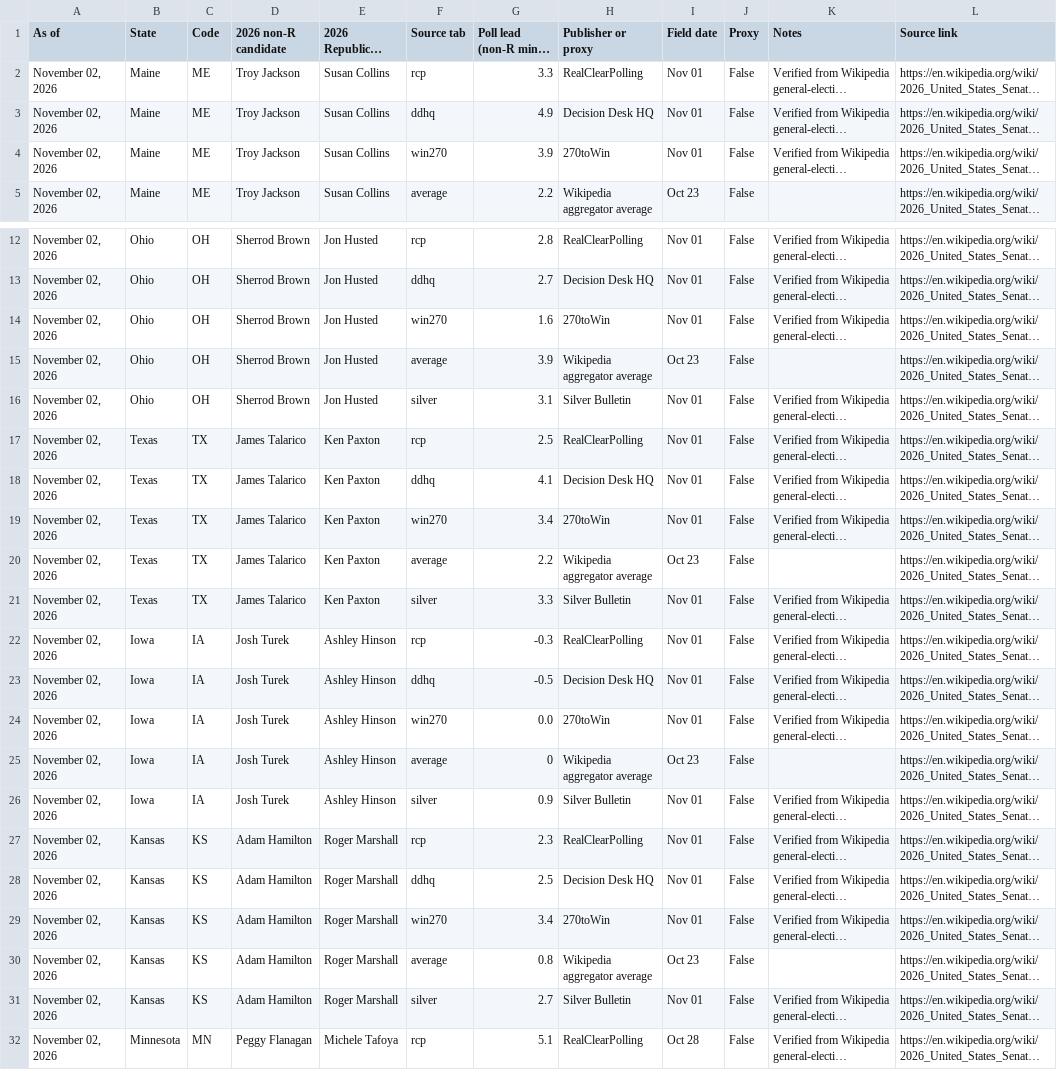
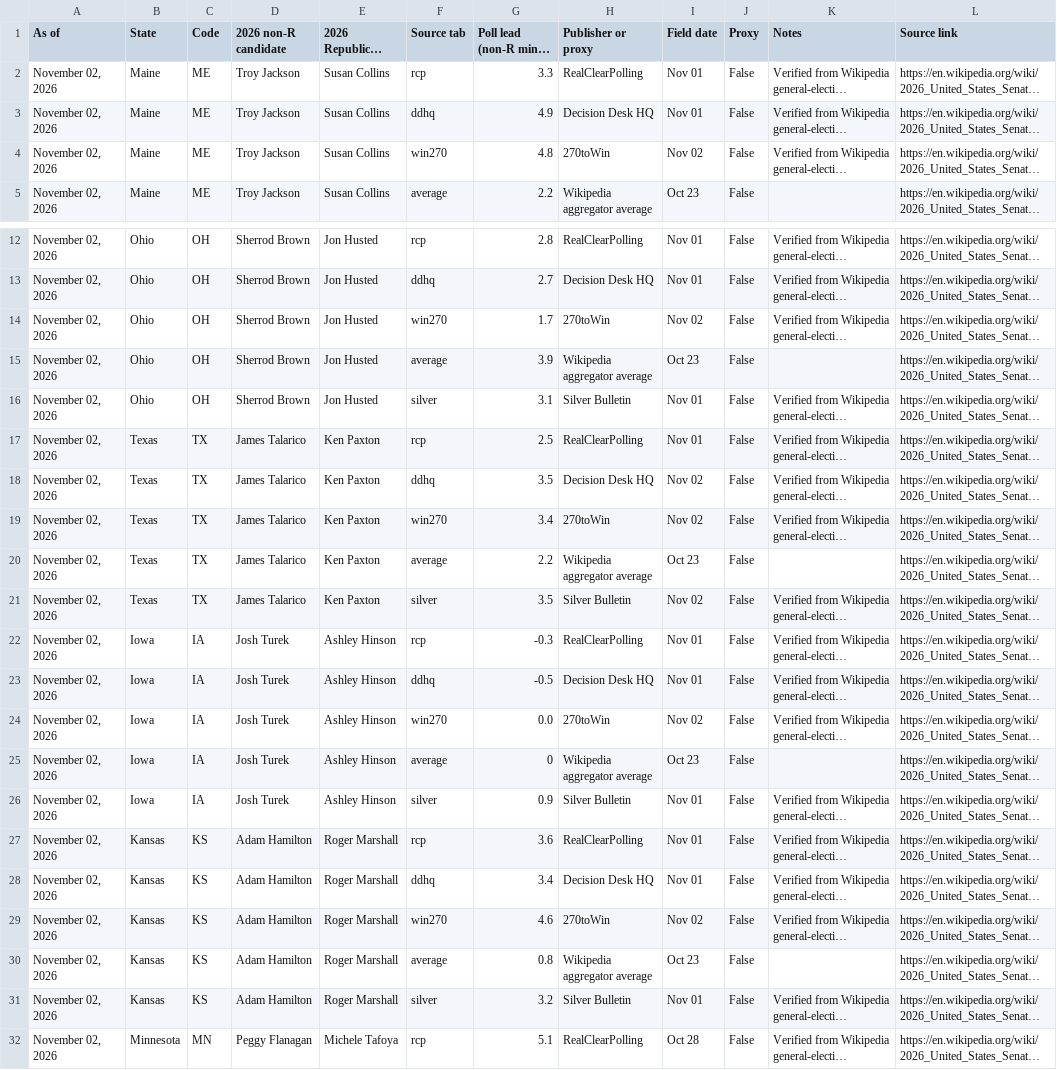
Before and after one commit to TheStateDesk/ervin-model-2026, a CSV file: source_snapshot.csv, drawn as a sheet; only a part is shown, gaps mark what is left out; long unchanged cells end in …; the diff names each change by its address in the sheet, - before the commit and + after, or states it on an @@ line.

```diff
--- a/source_snapshot.csv
+++ b/source_snapshot.csv
-G4 (Poll lead (non-R minus R)): 3.9
+G4 (Poll lead (non-R minus R)): 4.8
-I4 (Field date): Nov 01
+I4 (Field date): Nov 02
-G14 (Poll lead (non-R minus R)): 1.6
+G14 (Poll lead (non-R minus R)): 1.7
-I14 (Field date): Nov 01
+I14 (Field date): Nov 02
-G18 (Poll lead (non-R minus R)): 4.1
+G18 (Poll lead (non-R minus R)): 3.5
-I18:I19 (Field date): Nov 01
+I18:I19 (Field date): Nov 02
-G21 (Poll lead (non-R minus R)): 3.3
+G21 (Poll lead (non-R minus R)): 3.5
-I21 (Field date): Nov 01
+I21 (Field date): Nov 02
-I24 (Field date): Nov 01
+I24 (Field date): Nov 02
-G27 (Poll lead (non-R minus R)): 2.3
+G27 (Poll lead (non-R minus R)): 3.6
-G28 (Poll lead (non-R minus R)): 2.5
+G28 (Poll lead (non-R minus R)): 3.4
-G29 (Poll lead (non-R minus R)): 3.4
+G29 (Poll lead (non-R minus R)): 4.6
-I29 (Field date): Nov 01
+I29 (Field date): Nov 02
-G31 (Poll lead (non-R minus R)): 2.7
+G31 (Poll lead (non-R minus R)): 3.2
```
Also changed, not shown: 4 other files.
